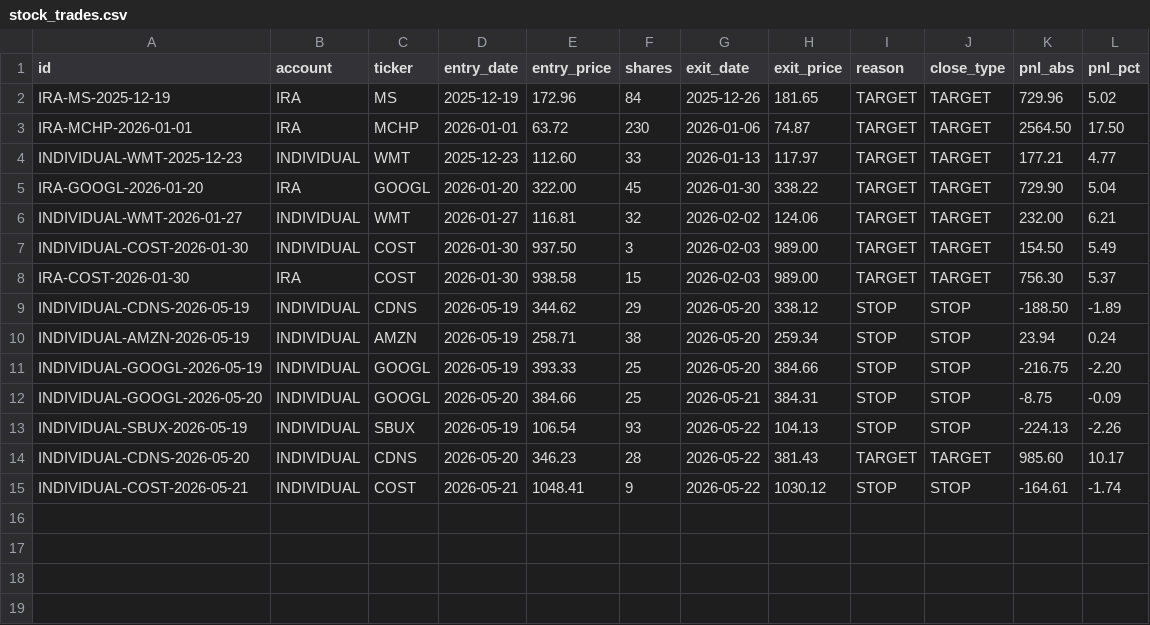
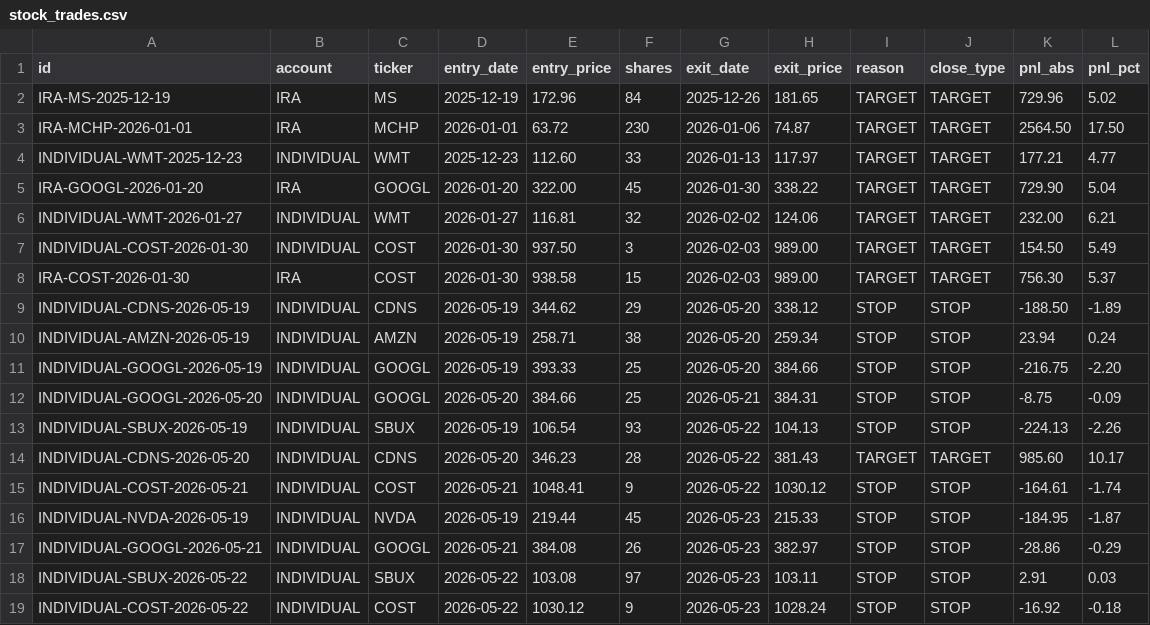
Before and after one commit to SimosProjects/Trading-Screener, a CSV file: stock_trades.csv, drawn as a sheet; the diff names each change by its address in the sheet, - before the commit and + after, or states it on an @@ line.

```diff
--- a/stock_trades.csv
+++ b/stock_trades.csv
+row 16: INDIVIDUAL-NVDA-2026-05-19 | INDIVIDUAL | NVDA | 2026-05-19 | 219.44 | 45 | 2026-05-23 | 215.33 | STOP | STOP | -184.95 | -1.87
+row 17: INDIVIDUAL-GOOGL-2026-05-21 | INDIVIDUAL | GOOGL | 2026-05-21 | 384.08 | 26 | 2026-05-23 | 382.97 | STOP | STOP | -28.86 | -0.29
+row 18: INDIVIDUAL-SBUX-2026-05-22 | INDIVIDUAL | SBUX | 2026-05-22 | 103.08 | 97 | 2026-05-23 | 103.11 | STOP | STOP | 2.91 | 0.03
+row 19: INDIVIDUAL-COST-2026-05-22 | INDIVIDUAL | COST | 2026-05-22 | 1030.12 | 9 | 2026-05-23 | 1028.24 | STOP | STOP | -16.92 | -0.18
```
Also changed, not shown: retirement_positions.csv, stock_fills.csv, 2 other files.
